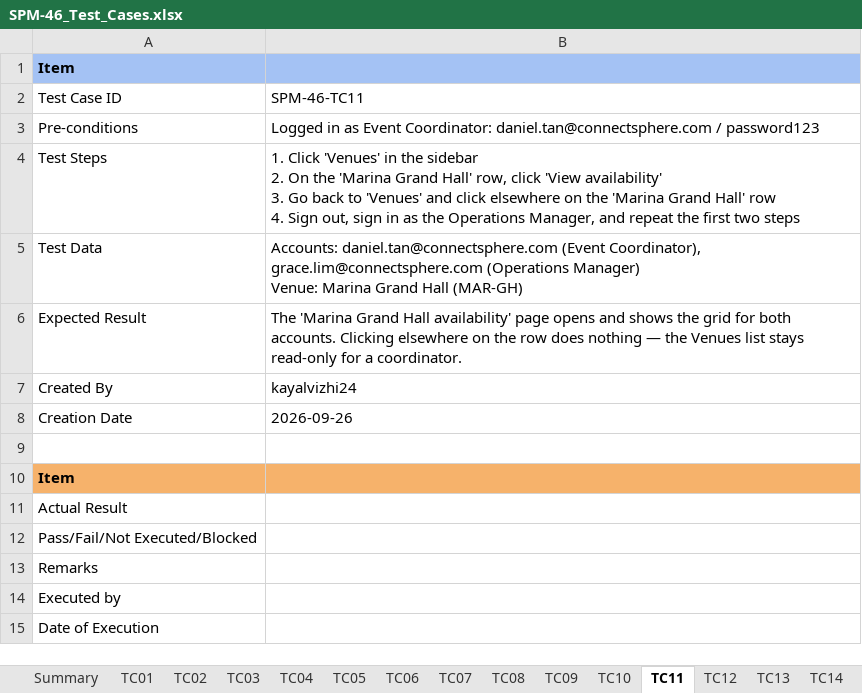
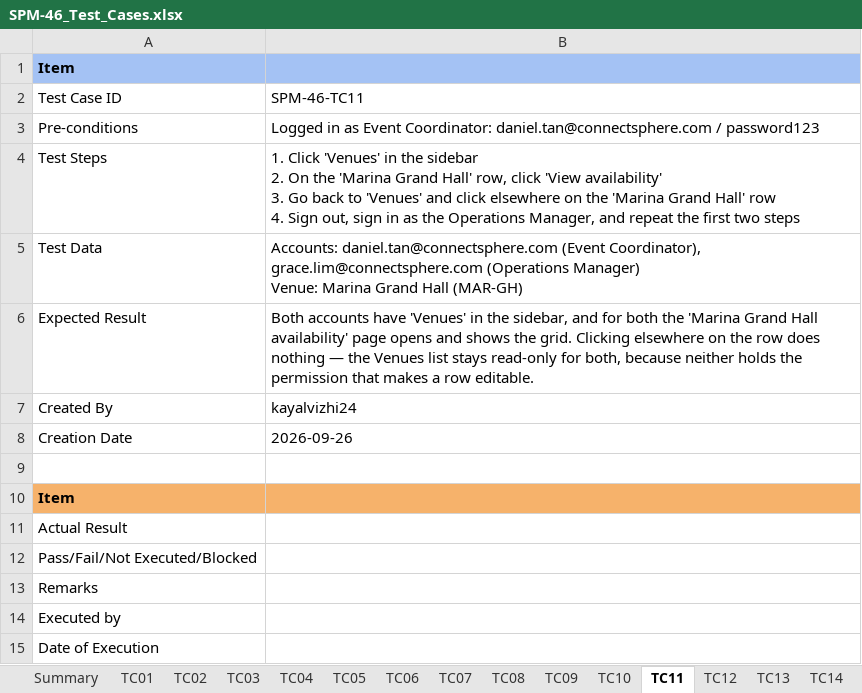
Before and after one commit to kchoongg/IS212, an Excel workbook: docs/test-cases/SPM-46_Test_Cases.xlsx, sheet TC11, drawn as a sheet; values as stored, in another font and other column widths than the file's, no borders; the diff names each change by its address in the sheet, - before the commit and + after, or states it on an @@ line.

```diff
--- a/docs/test-cases/SPM-46_Test_Cases.xlsx (sheet TC11)
+++ b/docs/test-cases/SPM-46_Test_Cases.xlsx (sheet TC11)
-B6: The 'Marina Grand Hall availability' page opens and shows the grid for both accounts. Clicking elsewhere on the row does nothing — the Venues list stays read-only for a coordinator.
+B6: Both accounts have 'Venues' in the sidebar, and for both the 'Marina Grand Hall availability' page opens and shows the grid. Clicking elsewhere on the row does nothing — the Venues list stays read-only for both, because neither holds the permission that makes a row editable.
```
Also changed, not shown: sheet TC12, 4 other files.
